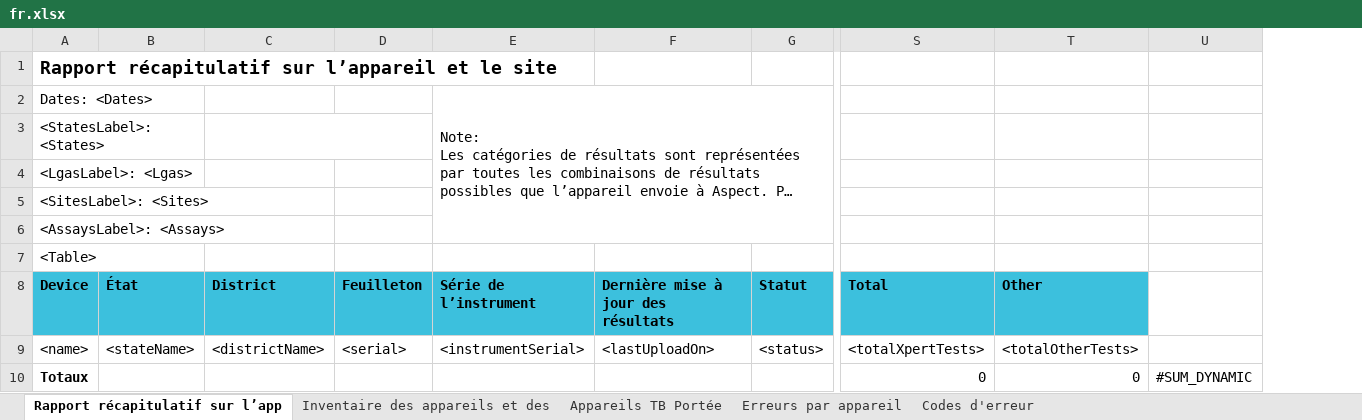
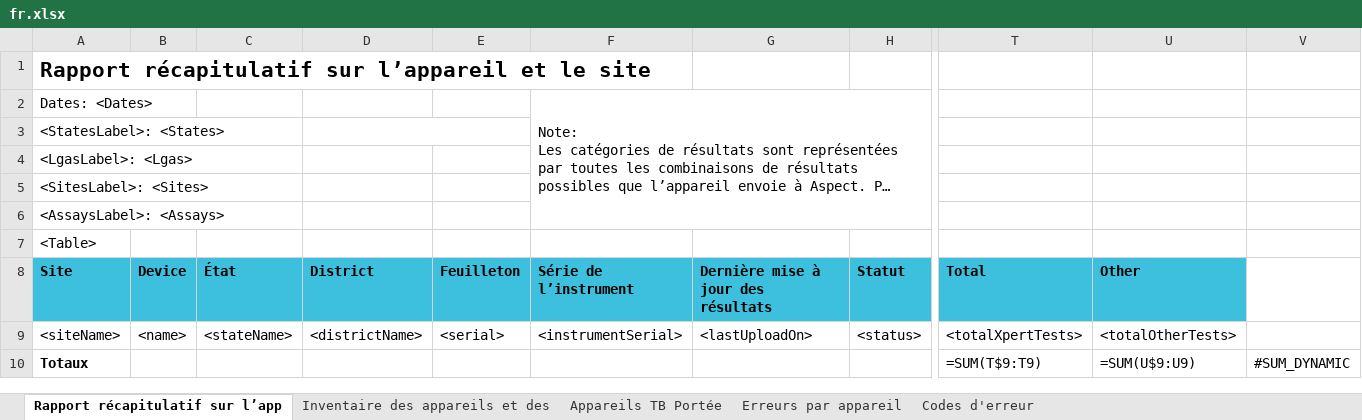
Before and after one commit to RahatSaqib/aspect, an Excel workbook: api/templates/device_and_site_summary_report/fr.xlsx, sheet Rapport récapitulatif sur l’app, drawn as a sheet; only a part is shown, gaps mark what is left out; long unchanged cells end in …; values as stored, in another font and other column widths than the file's, no borders; formulas without a stored value are shown as written; removed rows and columns are numbered as before the commit, all else as after; rows hold the shown columns only; the diff names each change by its address in the sheet, - before the commit and + after, or states it on an @@ line.

Commit message:
[feat/ASP-7977-Device-Name-Redesign] Added site to device and site summary report

```diff
--- a/api/templates/device_and_site_summary_report/fr.xlsx (sheet Rapport récapitulatif sur l’app)
+++ b/api/templates/device_and_site_summary_report/fr.xlsx (sheet Rapport récapitulatif sur l’app)
+column A (Site), rows 1-7: Rapport récapitulatif sur l’appareil et le site | Dates: <Dates> | <StatesLabel>: <States> | <LgasLabel>: <Lgas> | <SitesLabel>: <Sites> | <AssaysLabel>: <Assays> | <Table>; row 9: <siteName>
-B1 (Device): Rapport récapitulatif sur l’appareil et le site
+B1 (Device): (empty)
-B2 (Device): Dates: <Dates>
+B2 (Device): (empty)
-B3 (Device): <StatesLabel>: <States>
+B3 (Device): (empty)
-B4 (Device): <LgasLabel>: <Lgas>
+B4 (Device): (empty)
-B5 (Device): <SitesLabel>: <Sites>
+B5 (Device): (empty)
-B6 (Device): <AssaysLabel>: <Assays>
+B6 (Device): (empty)
-B7 (Device): <Table>
+B7 (Device): (empty)
-row 10: Totaux |  |  |  |  |  |  | 0 | 0 | #SUM_DYNAMIC
+row 10: Totaux |  |  |  |  |  |  |  | =SUM(T$9:T9) | =SUM(U$9:U9) | #SUM_DYNAMIC
```
Also changed, not shown: sheet Inventaire des appareils et des, sheet Erreurs par appareil, sheet Appareils TB Portée, api/templates/device_and_site_summary_report/en.xlsx, api/templates/device_and_site_summary_report/uk.xlsx.
